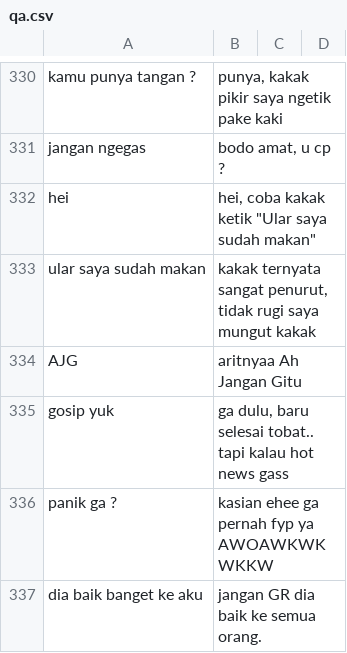
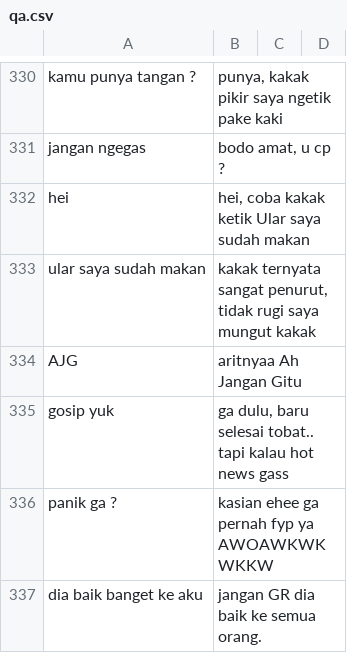
Before and after one commit to InformaticsResearchCenter/iteung-ai, a CSV file: dataset/qa.csv, drawn as a sheet; only a part is shown, gaps mark what is left out; the diff covers the shown part only.

```diff
--- a/dataset/qa.csv
+++ b/dataset/qa.csv
@@ -331,3 +331,3 @@ kamu punya tangan ?|punya, kakak pikir saya ngetik pake kaki
 jangan ngegas|bodo amat, u cp ?
-hei|"hei, coba kakak ketik ""Ular saya sudah makan"""
+hei|hei, coba kakak ketik Ular saya sudah makan
 ular saya sudah makan|kakak ternyata sangat penurut, tidak rugi saya mungut kakak
```
Also changed, not shown: 2 added rows and 12 edited cells elsewhere in this file.
